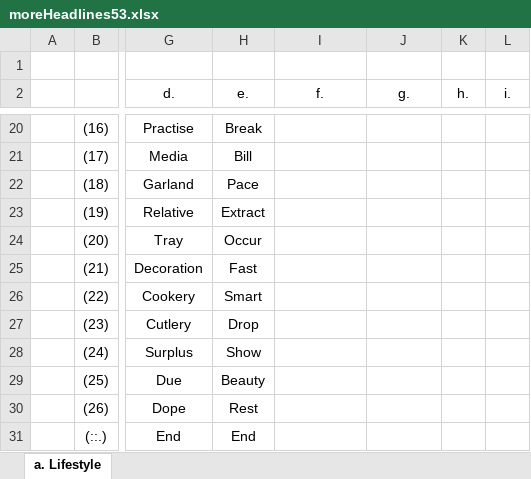
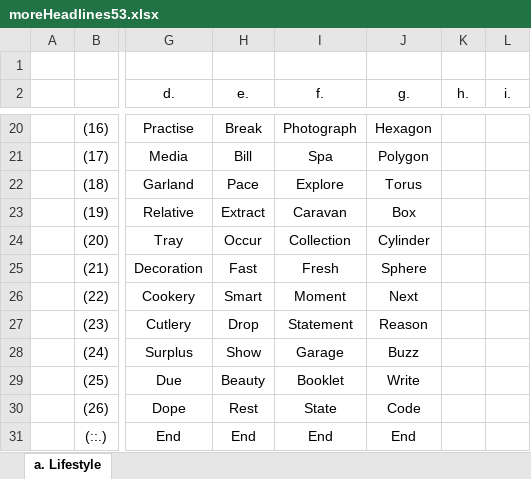
Before and after one commit to openroot/moreHeadlines53, an Excel workbook: moreHeadlines53/moreHeadlines53.xlsx, sheet a. Lifestyle, drawn as a sheet; only a part is shown, gaps mark what is left out; values as stored, in another font and other column widths than the file's, no borders; charts and pictures not drawn; the diff covers the shown part only; the diff names each change by its address in the sheet, - before the commit and + after, or states it on an @@ line.

```diff
--- a/moreHeadlines53/moreHeadlines53.xlsx (sheet a. Lifestyle)
+++ b/moreHeadlines53/moreHeadlines53.xlsx (sheet a. Lifestyle)
-I20 (f.): (empty)
+I20 (f.): Photograph
-J20 (g.): (empty)
+J20 (g.): Hexagon
-I21 (f.): (empty)
+I21 (f.): Spa
-J21 (g.): (empty)
+J21 (g.): Polygon
-I22 (f.): (empty)
+I22 (f.): Explore
-J22 (g.): (empty)
+J22 (g.): Torus
-I23 (f.): (empty)
+I23 (f.): Caravan
-J23 (g.): (empty)
+J23 (g.): Box
-I24 (f.): (empty)
+I24 (f.): Collection
-J24 (g.): (empty)
+J24 (g.): Cylinder
-I25 (f.): (empty)
+I25 (f.): Fresh
-J25 (g.): (empty)
+J25 (g.): Sphere
-I26 (f.): (empty)
+I26 (f.): Moment
-J26 (g.): (empty)
+J26 (g.): Next
-I27 (f.): (empty)
+I27 (f.): Statement
-J27 (g.): (empty)
+J27 (g.): Reason
-I28 (f.): (empty)
+I28 (f.): Garage
-J28 (g.): (empty)
+J28 (g.): Buzz
-I29 (f.): (empty)
+I29 (f.): Booklet
-J29 (g.): (empty)
+J29 (g.): Write
-I30 (f.): (empty)
+I30 (f.): State
-J30 (g.): (empty)
+J30 (g.): Code
-I31 (f.): (empty)
+I31 (f.): End
-J31 (g.): (empty)
+J31 (g.): End
```
Also changed, not shown: 32 edited cells elsewhere in this sheet, 10 other files.
